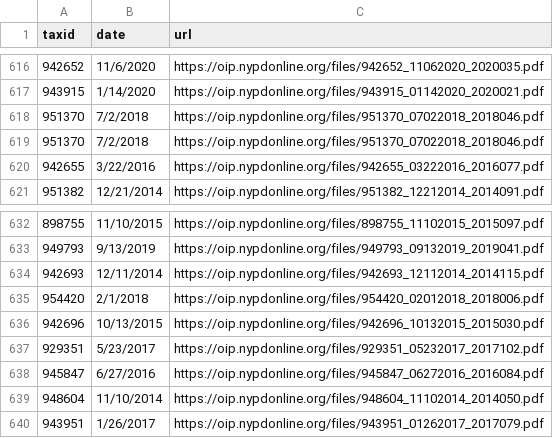
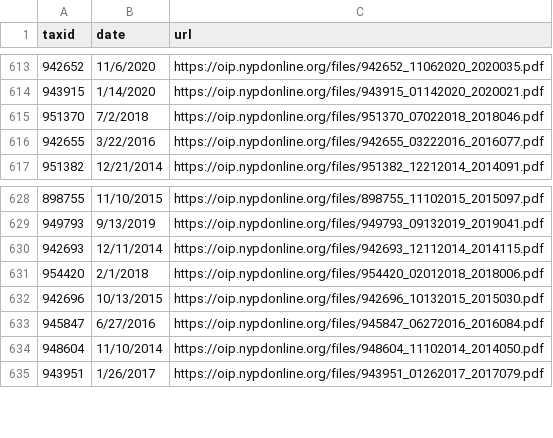
Before and after one commit to ryanwatkins/nypd-officer-profiles, a CSV file: documents.csv, drawn as a sheet; only a part is shown, gaps mark what is left out; removed rows and columns are numbered as before the commit, all else as after; the diff covers the shown part only; the diff names each change by its address in the sheet, - before the commit and + after, or states it on an @@ line.

```diff
--- a/documents.csv
+++ b/documents.csv
-row 619: 951370 | 7/2/2018 | https://oip.nypdonline.org/files/951370_07022018_2018046.pdf
-row 637: 929351 | 5/23/2017 | https://oip.nypdonline.org/files/929351_05232017_2017102.pdf
```
Also changed, not shown: 2 added rows and 5 removed rows elsewhere in this file, 29 other files.
